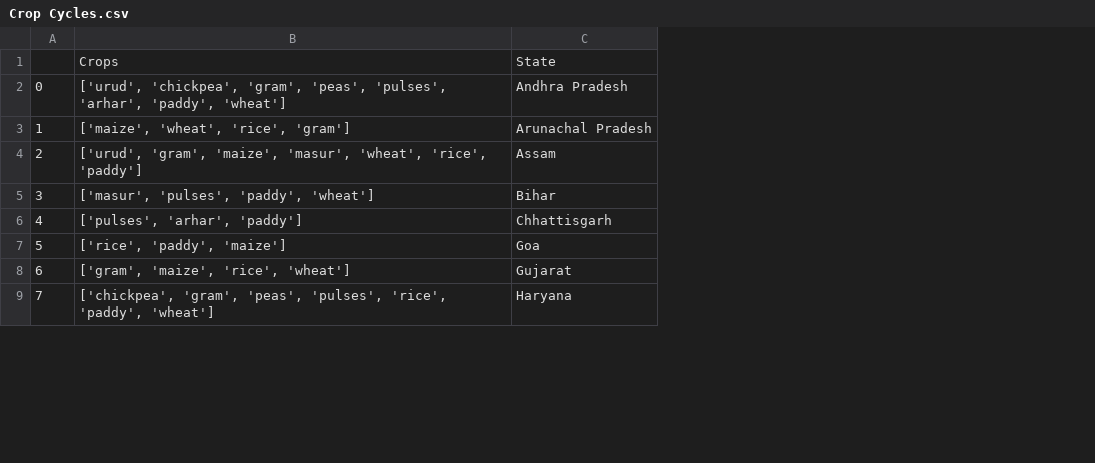
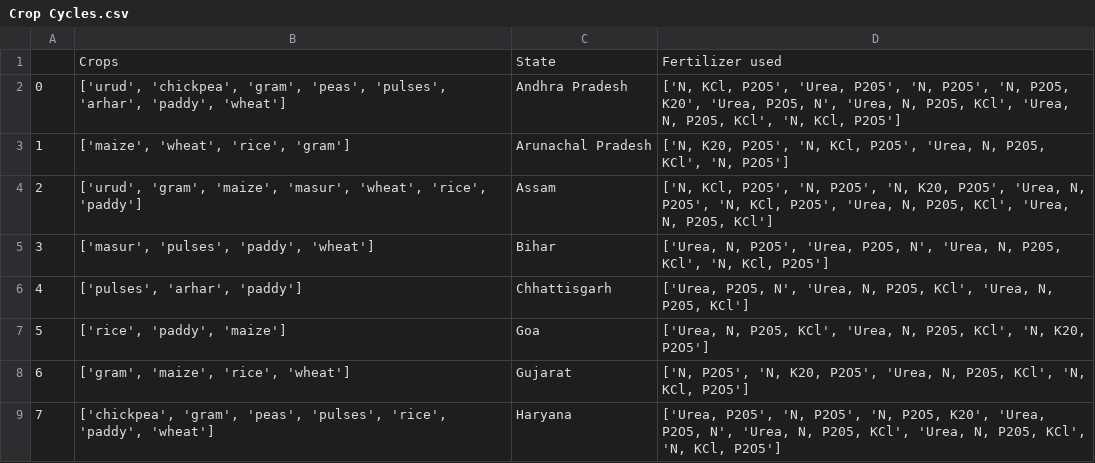
Before and after one commit to ksnambiar/Rakuten_Hack, a CSV file: Crop Cycles.csv, drawn as a sheet; only a part is shown; the diff names each change by its address in the sheet, - before the commit and + after, or states it on an @@ line.

Commit message:
add fertilizers to csv

```diff
--- a/Crop Cycles.csv
+++ b/Crop Cycles.csv
+column D, rows 1-9: Fertilizer used | ['N, KCl, P2O5', 'Urea, P205', 'N, P2O5', 'N, P2O5, K20', 'Urea, P2O5, N', 'Urea, N, P2O5, KCl', 'Urea, N, P205, KCl', 'N, KCl, P2O5'] | ['N, K20, P2O5', 'N, KCl, P2O5', 'Urea, N, P205, KCl', 'N, P2O5'] | ['N, KCl, P2O5', 'N, P2O5', 'N, K20, P2O5', 'Urea, N, P2O5', 'N, KCl, P2O5', 'Urea, N, P205, KCl', 'Urea, N, P205, KCl'] | ['Urea, N, P2O5', 'Urea, P2O5, N', 'Urea, N, P205, KCl', 'N, KCl, P2O5'] | ['Urea, P2O5, N', 'Urea, N, P2O5, KCl', 'Urea, N, P205, KCl'] | ['Urea, N, P205, KCl', 'Urea, N, P205, KCl', 'N, K20, P2O5'] | ['N, P2O5', 'N, K20, P2O5', 'Urea, N, P205, KCl', 'N, KCl, P2O5'] | ['Urea, P205', 'N, P2O5', 'N, P2O5, K20', 'Urea, P2O5, N', 'Urea, N, P205, KCl', 'Urea, N, P205, KCl', 'N, KCl, P2O5']
```
Also changed, not shown: 3 other files.
